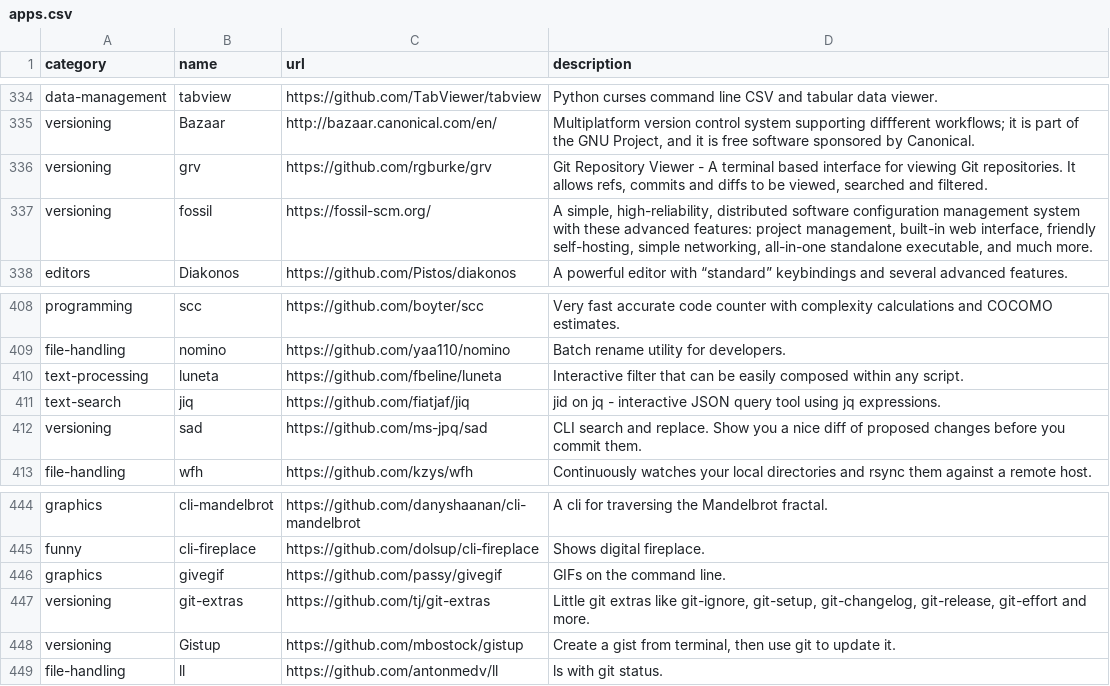
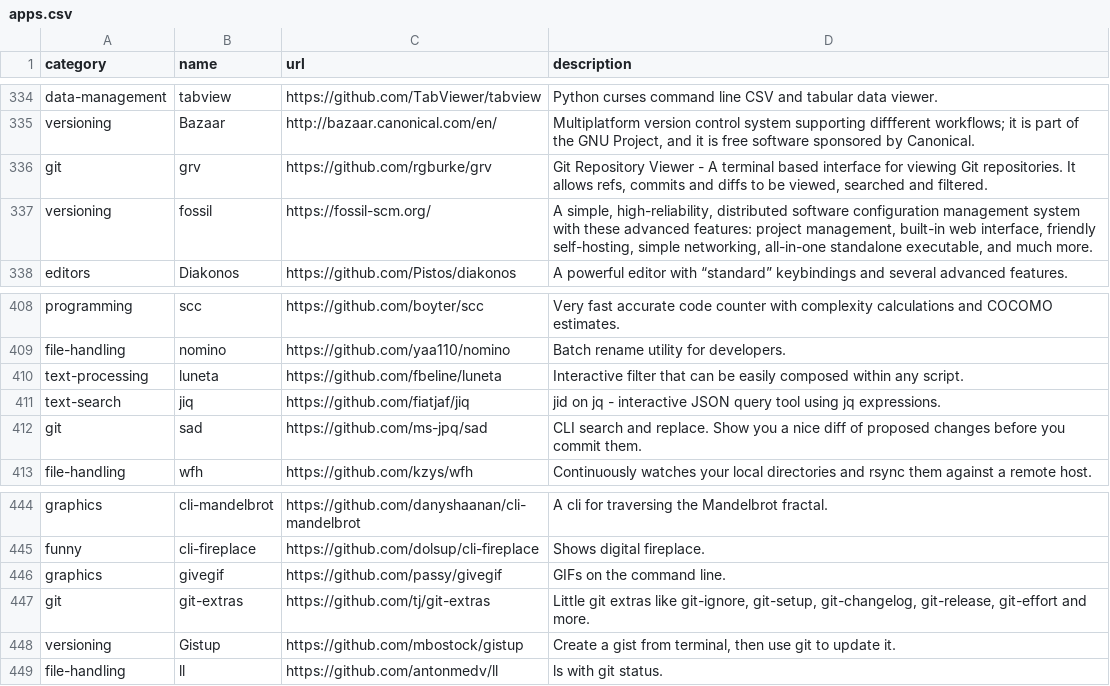
Before and after one commit to toolleeo/cli-apps, a CSV file: data/apps.csv, drawn as a sheet; only a part is shown, gaps mark what is left out; the diff covers the shown part only.

Commit message:
Added the git category.

```diff
--- a/data/apps.csv
+++ b/data/apps.csv
@@ -335,3 +335,3 @@ data-management,tabview,https://github.com/TabViewer/tabview,Python curses comma
 versioning,Bazaar,http://bazaar.canonical.com/en/,"Multiplatform version control system supporting diffferent workflows; it is part of the GNU Project, and it is free software sponsored by Canonical."
-versioning,grv,https://github.com/rgburke/grv,"Git Repository Viewer - A terminal based interface for viewing Git repositories. It allows refs, commits and diffs to be viewed, searched and filtered."
+git,grv,https://github.com/rgburke/grv,"Git Repository Viewer - A terminal based interface for viewing Git repositories. It allows refs, commits and diffs to be viewed, searched and filtered."
 versioning,fossil,https://fossil-scm.org/,"A simple, high-reliability, distributed software configuration management system with these advanced features: project management, built-in web interface, friendly self-hosting, simple networking, all-in-one standalone executable, and much more."
@@ -411,3 +411,3 @@ text-processing,luneta,https://github.com/fbeline/luneta,Interactive filter that
 text-search,jiq,https://github.com/fiatjaf/jiq,jid on jq - interactive JSON query tool using jq expressions.
-versioning,sad,https://github.com/ms-jpq/sad,CLI search and replace. Show you a nice diff of proposed changes before you commit them.
+git,sad,https://github.com/ms-jpq/sad,CLI search and replace. Show you a nice diff of proposed changes before you commit them.
 file-handling,wfh,https://github.com/kzys/wfh,Continuously watches your local directories and rsync them against a remote host.
@@ -446,3 +446,3 @@ funny,cli-fireplace,https://github.com/dolsup/cli-fireplace,Shows digital firepl
 graphics,givegif,https://github.com/passy/givegif,GIFs on the command line.
-versioning,git-extras,https://github.com/tj/git-extras,"Little git extras like git-ignore, git-setup, git-changelog, git-release, git-effort and more."
+git,git-extras,https://github.com/tj/git-extras,"Little git extras like git-ignore, git-setup, git-changelog, git-release, git-effort and more."
 versioning,Gistup,https://github.com/mbostock/gistup,"Create a gist from terminal, then use git to update it."
```
Also changed, not shown: 11 edited cells elsewhere in this file, data/categories.csv, 1 other file.
